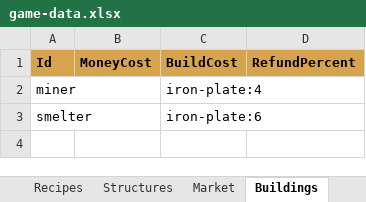
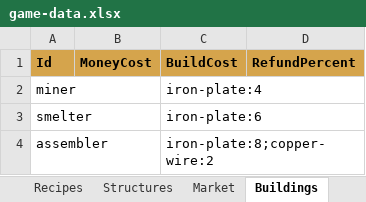
Before and after one commit to Juan0177/tIndustry, an Excel workbook: data/game-data.xlsx, sheet Buildings, drawn as a sheet; values as stored, in another font and other column widths than the file's, no borders; the diff names each change by its address in the sheet, - before the commit and + after, or states it on an @@ line.

```diff
--- a/data/game-data.xlsx (sheet Buildings)
+++ b/data/game-data.xlsx (sheet Buildings)
+row 4: assembler |  | iron-plate:8;copper-wire:2
```
Also changed, not shown: sheet Structures, sheet Conveyors, sheet Recipes, sheet Market, 2 other files.
